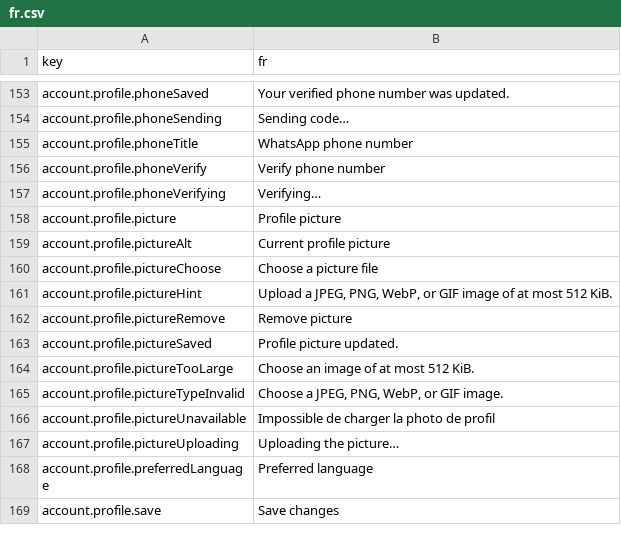
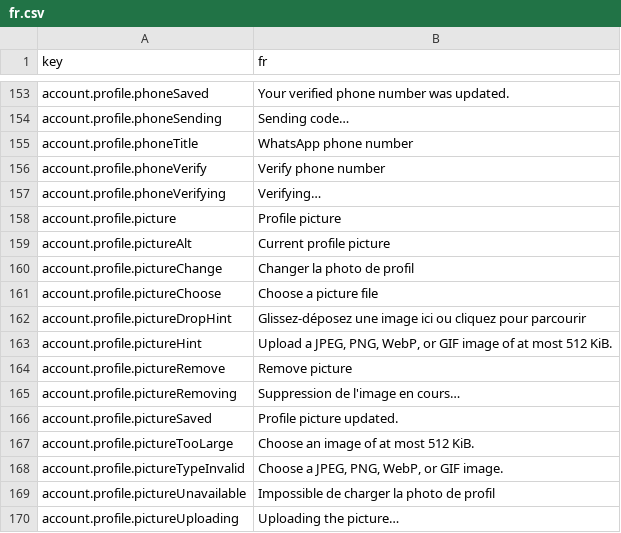
Before and after one commit to david1gp/authworks, a CSV file: public/i18n/fr.csv, drawn as a sheet; only a part is shown, gaps mark what is left out; the shorter side is filled out with more unchanged rows; the diff names each change by its address in the sheet, - before the commit and + after, or states it on an @@ line.

```diff
--- a/public/i18n/fr.csv
+++ b/public/i18n/fr.csv
+row 160: account.profile.pictureChange | Changer la photo de profil
+row 162: account.profile.pictureDropHint | Glissez-déposez une image ici ou cliquez pour parcourir
+row 165: account.profile.pictureRemoving | Suppression de l'image en cours…
```
Also changed, not shown: public/i18n/ar.csv, public/i18n/ja.csv, 17 other files.
